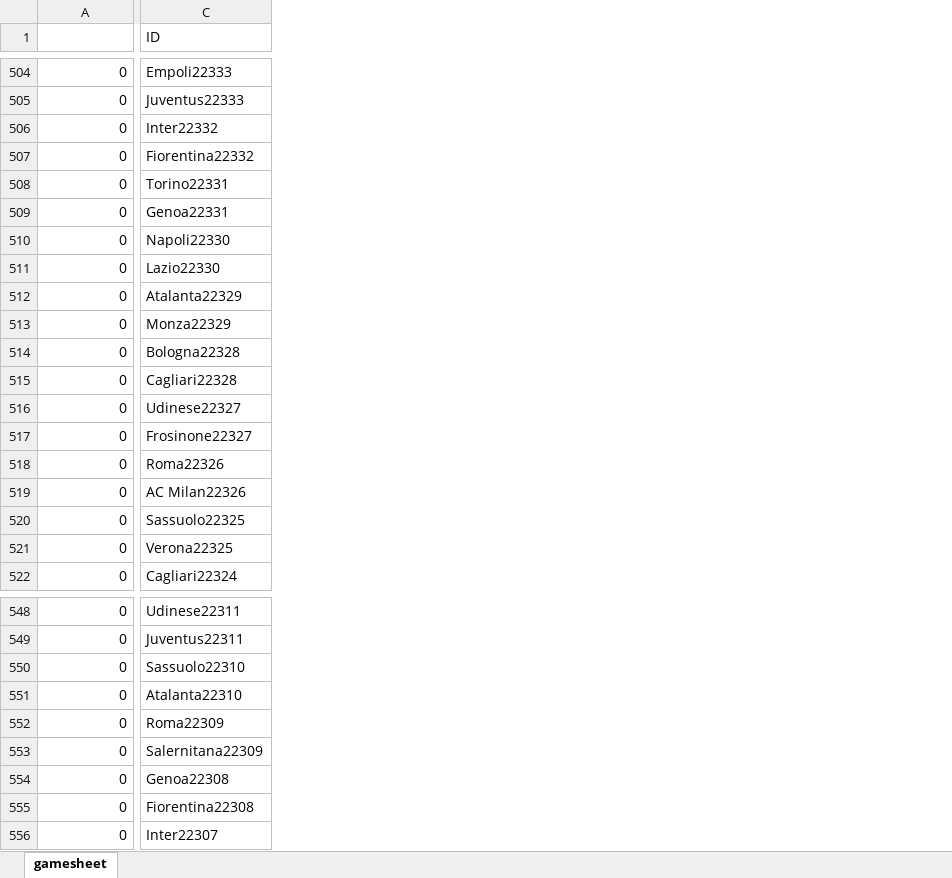
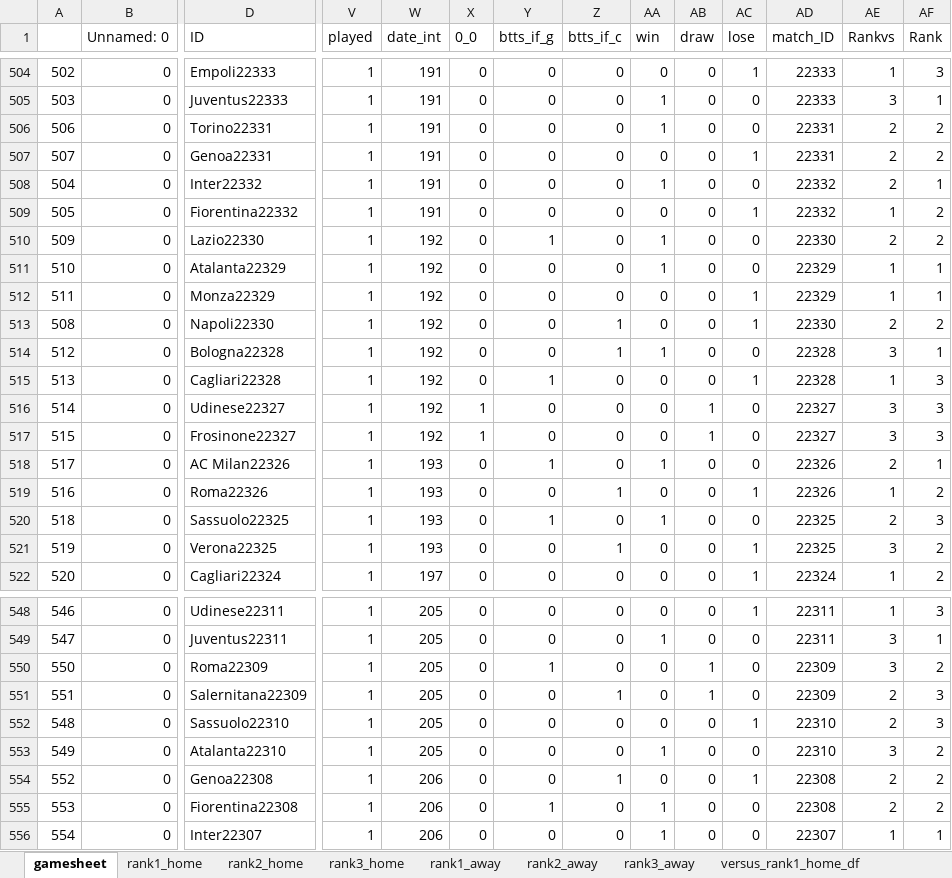
Before and after one commit to rpenn97/score_prediction_tool, an Excel workbook: EDA_DF/SerieA_understat.xlsx, sheet gamesheet, drawn as a sheet; only a part is shown, gaps mark what is left out; values as stored, in another font and other column widths than the file's, no cell formats; addresses are those after the commit; the diff covers the shown part only; the diff names each change by its address in the sheet, - before the commit and + after, or states it on an @@ line.

```diff
--- a/EDA_DF/SerieA_understat.xlsx (sheet gamesheet)
+++ b/EDA_DF/SerieA_understat.xlsx (sheet gamesheet)
+sheet tab: rank1_home
+sheet tab: rank2_home
+sheet tab: rank3_home
+sheet tab: rank1_away
+sheet tab: rank2_away
+sheet tab: rank3_away
+sheet tab: versus_rank1_home_df
+column A, rows 504-505: 502 | 503; rows 508-512: 504 | 505 | 509 | 510 | 511; rows 514-517: 512 | 513 | 514 | 515; rows 519-522: 516 | 518 | 519 | 520; rows 548-549: 546 | 547; rows 552-556: 548 | 549 | 552 | 553 | 554
+column V (played), rows 504-505: 1 | 1; rows 508-512: all 1; rows 514-517: all 1; rows 519-522: all 1; rows 548-549: 1 | 1; rows 552-556: all 1
+column W (date_int), rows 504-505: 191 | 191; rows 508-512: 191 | 191 | 192 | 192 | 192; rows 514-517: all 192; rows 519-522: 193 | 193 | 193 | 197; rows 548-549: 205 | 205; rows 552-556: 205 | 205 | 206 | 206 | 206
+column X (0_0), rows 504-505: 0 | 0; rows 508-512: all 0; rows 514-517: 0 | 0 | 1 | 1; rows 519-522: all 0; rows 548-549: 0 | 0; rows 552-556: all 0
+column Y (btts_if_g), rows 504-505: 0 | 0; rows 508-512: 0 | 0 | 1 | 0 | 0; rows 514-517: 0 | 1 | 0 | 0; rows 519-522: 0 | 1 | 0 | 0; rows 548-549: 0 | 0; rows 552-556: 0 | 0 | 0 | 1 | 0
+column Z (btts_if_c), rows 504-505: 0 | 0; rows 508-512: all 0; rows 514-517: 1 | 0 | 0 | 0; rows 519-522: 1 | 0 | 1 | 0; rows 548-549: 0 | 0; rows 552-556: 0 | 0 | 1 | 0 | 0
+column AA (win), rows 504-505: 0 | 1; rows 508-512: 1 | 0 | 1 | 1 | 0; rows 514-517: 1 | 0 | 0 | 0; rows 519-522: 0 | 1 | 0 | 0; rows 548-549: 0 | 1; rows 552-556: 0 | 1 | 0 | 1 | 1
+column AB (draw), rows 504-505: 0 | 0; rows 508-512: all 0; rows 514-517: 0 | 0 | 1 | 1; rows 519-522: all 0; rows 548-549: 0 | 0; rows 552-556: all 0
+column AC (lose), rows 504-505: 1 | 0; rows 508-512: 0 | 1 | 0 | 0 | 1; rows 514-517: 0 | 1 | 0 | 0; rows 519-522: 1 | 0 | 1 | 1; rows 548-549: 1 | 0; rows 552-556: 1 | 0 | 1 | 0 | 0
+column AD (match_ID), rows 504-505: 22333 | 22333; rows 508-512: 22332 | 22332 | 22330 | 22329 | 22329; rows 514-517: 22328 | 22328 | 22327 | 22327; rows 519-522: 22326 | 22325 | 22325 | 22324; rows 548-549: 22311 | 22311; rows 552-556: 22310 | 22310 | 22308 | 22308 | 22307
+column AE (Rankvs), rows 504-505: 1 | 3; rows 508-512: 2 | 1 | 2 | 1 | 1; rows 514-517: 3 | 1 | 3 | 3; rows 519-522: 1 | 2 | 3 | 1; rows 548-549: 1 | 3; rows 552-556: 2 | 3 | 2 | 2 | 1
+column AF (Rank), rows 504-505: 3 | 1; rows 508-512: 1 | 2 | 2 | 1 | 1; rows 514-517: 1 | 3 | 3 | 3; rows 519-522: 2 | 3 | 2 | 2; rows 548-549: 3 | 1; rows 552-556: 3 | 2 | 2 | 2 | 1
-B1: (empty)
+B1: Unnamed: 0
@@ row 508 moved to row 506: 506 @@
@@ row 509 moved to row 507: 507 @@
@@ row 510 moved to row 513: 508 @@
@@ row 519 moved to row 518: 517 @@
@@ row 552 moved to row 550: 550 @@
@@ row 553 moved to row 551: 551 @@
```
Also changed, not shown: 482 moved rows elsewhere in this sheet, other sheet tabs, cell formats, EDA_DF/Bundesliga_understat.xlsx, EDA_DF/EPL_understat.xlsx, 2 other files.
